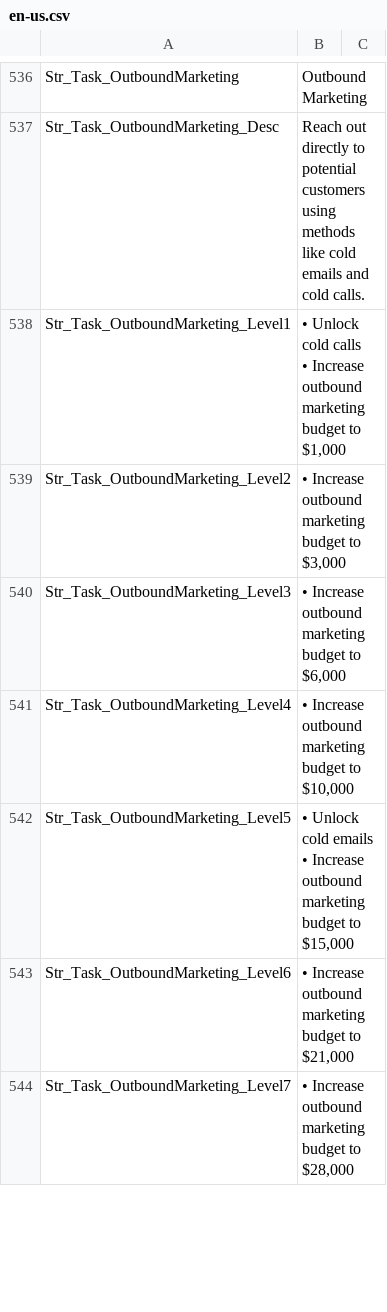
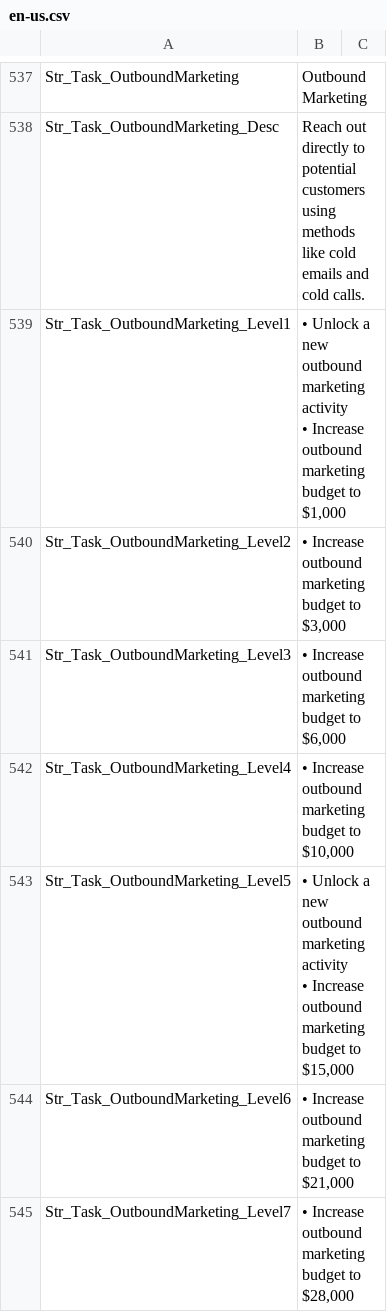
Before and after one commit to GamerRO28/Startup-Freak-Translation, a CSV file: en-us.csv, drawn as a sheet; only a part is shown, gaps mark what is left out; the diff covers the shown part only.

```diff
--- a/en-us.csv
+++ b/en-us.csv
@@ -544,4 +545,4 @@ Str_Task_OutboundMarketing,"Outbound Marketing",
 Str_Task_OutboundMarketing_Desc,"Reach out directly to potential customers using methods like cold emails and cold calls.",
-Str_Task_OutboundMarketing_Level1,"• Unlock cold calls
-• Increase outbound marketing budget to $1,000",
+Str_Task_OutboundMarketing_Level1,"• Unlock a new outbound marketing activity
+• Increase outbound marketing budget to $1,000",
 Str_Task_OutboundMarketing_Level2,"• Increase outbound marketing budget to $3,000",
@@ -549,4 +550,4 @@ Str_Task_OutboundMarketing_Level3,"• Increase outbound marketing budget to $6,
 Str_Task_OutboundMarketing_Level4,"• Increase outbound marketing budget to $10,000",
-Str_Task_OutboundMarketing_Level5,"• Unlock cold emails
-• Increase outbound marketing budget to $15,000",
+Str_Task_OutboundMarketing_Level5,"• Unlock a new outbound marketing activity
+• Increase outbound marketing budget to $15,000",
 Str_Task_OutboundMarketing_Level6,"• Increase outbound marketing budget to $21,000",
```
Also changed, not shown: 3 added rows and 15 edited cells elsewhere in this file, ro-ro.csv, 1 other file.
